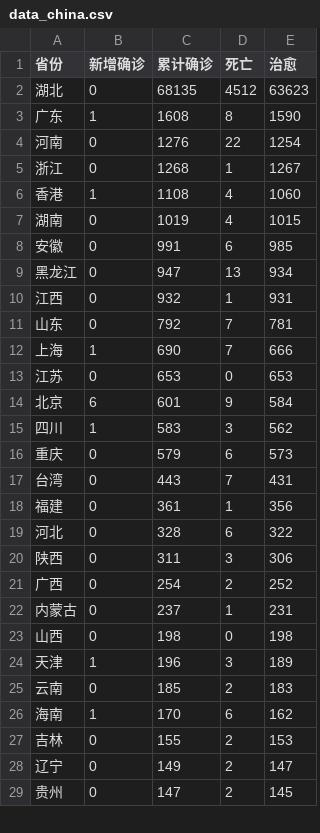
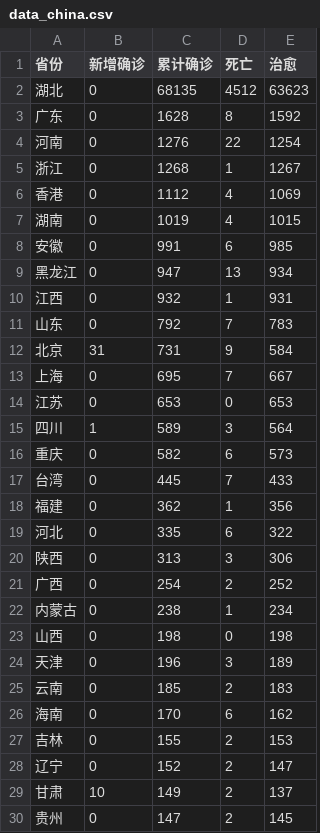
Before and after one commit to 1767801995/homework, a CSV file: csv/data_china.csv, drawn as a sheet; only a part is shown; the diff covers the shown part only.

```diff
--- a/csv/data_china.csv
+++ b/csv/data_china.csv
@@ -2,6 +2,6 @@
 湖北,0,68135,4512,63623
-广东,1,1608,8,1590
+广东,0,1628,8,1592
 河南,0,1276,22,1254
 浙江,0,1268,1,1267
-香港,1,1108,4,1060
+香港,0,1112,4,1069
 湖南,0,1019,4,1015
@@ -10,20 +10,21 @@
 江西,0,932,1,931
-山东,0,792,7,781
-上海,1,690,7,666
+山东,0,792,7,783
+北京,31,731,9,584
+上海,0,695,7,667
 江苏,0,653,0,653
-北京,6,601,9,584
-四川,1,583,3,562
-重庆,0,579,6,573
-台湾,0,443,7,431
-福建,0,361,1,356
-河北,0,328,6,322
-陕西,0,311,3,306
+四川,1,589,3,564
+重庆,0,582,6,573
+台湾,0,445,7,433
+福建,0,362,1,356
+河北,0,335,6,322
+陕西,0,313,3,306
 广西,0,254,2,252
-内蒙古,0,237,1,231
+内蒙古,0,238,1,234
 山西,0,198,0,198
-天津,1,196,3,189
+天津,0,196,3,189
 云南,0,185,2,183
-海南,1,170,6,162
+海南,0,170,6,162
 吉林,0,155,2,153
-辽宁,0,149,2,147
+辽宁,0,152,2,147
+甘肃,10,149,2,137
 贵州,0,147,2,145
```
Also changed, not shown: 1 removed row elsewhere in this file, csv/data_US.csv, csv/data_world.csv, 11 other files.
